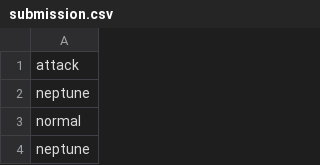
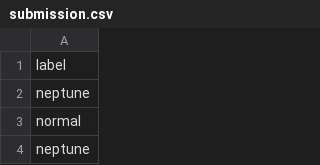
Before and after one commit to Nikitav0608/AIPlanetHackathon, a CSV file: submission.csv, drawn as a sheet; only a part is shown.

Commit message:
changes

```diff
--- a/submission.csv
+++ b/submission.csv
@@ -1,2 +1,2 @@
-attack
+label
 neptune
```
